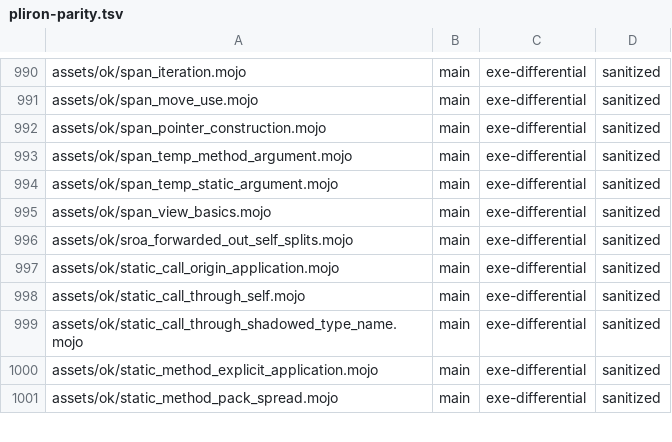
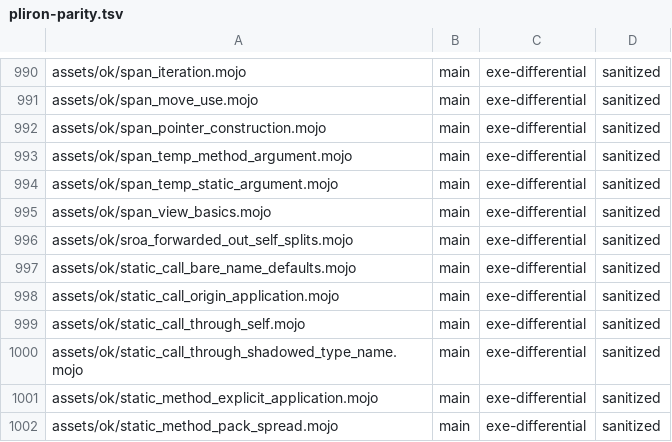
Before and after one commit to bpr/mojito, a TSV file: conformance/pliron-parity.tsv, drawn as a sheet; only a part is shown, gaps mark what is left out; the diff names each change by its address in the sheet, - before the commit and + after, or states it on an @@ line.

```diff
--- a/conformance/pliron-parity.tsv
+++ b/conformance/pliron-parity.tsv
+row 997: assets/ok/static_call_bare_name_defaults.mojo | main | exe-differential | sanitized
```
Also changed, not shown: conformance/assets-mojo-rejects.tsv, conformance/pliron-scalar.tsv, 8 other files.
